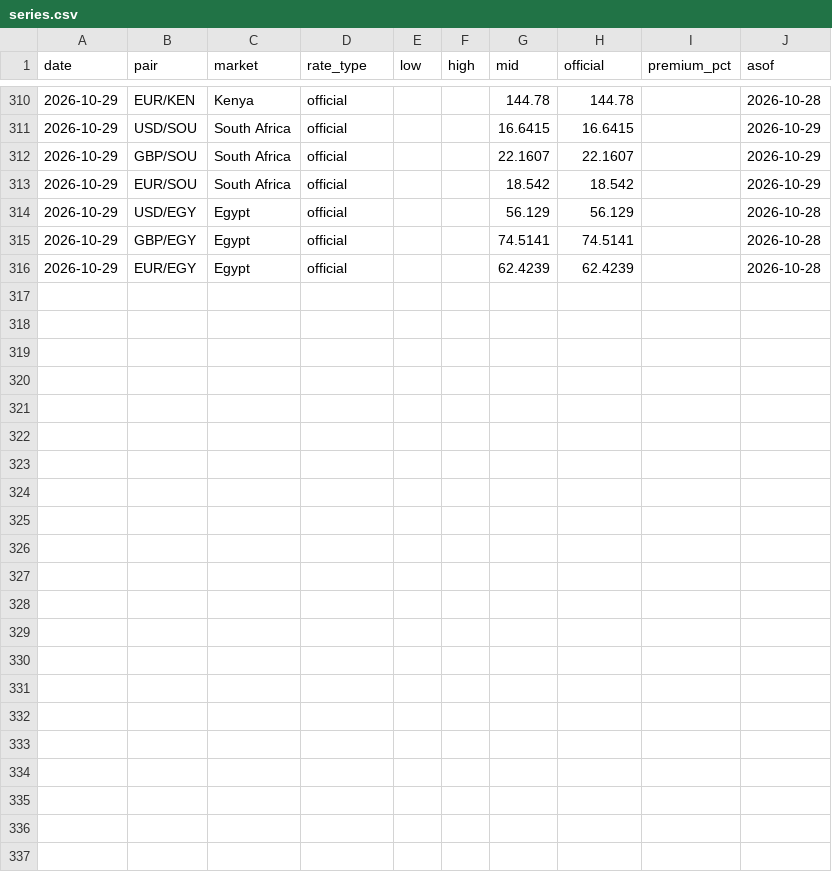
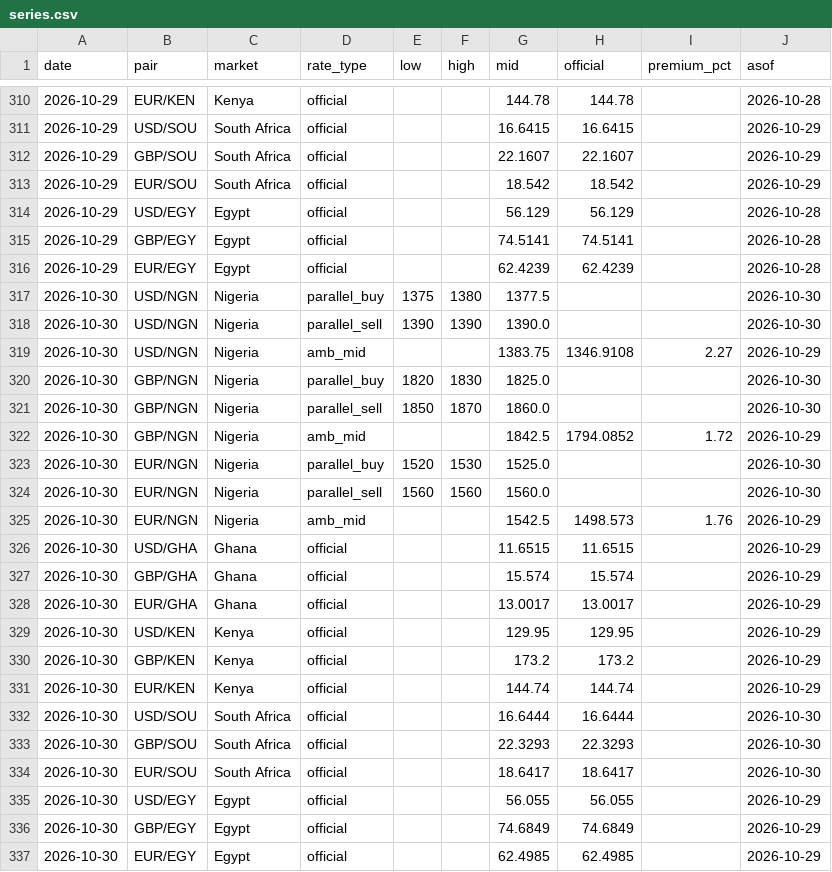
Before and after one commit to amanaFTX/africa-money-brief, a CSV file: data/fx/series.csv, drawn as a sheet; only a part is shown, gaps mark what is left out; the diff names each change by its address in the sheet, - before the commit and + after, or states it on an @@ line.

```diff
--- a/data/fx/series.csv
+++ b/data/fx/series.csv
+row 317: 2026-10-30 | USD/NGN | Nigeria | parallel_buy | 1375 | 1380 | 1377.5 |  |  | 2026-10-30
+row 318: 2026-10-30 | USD/NGN | Nigeria | parallel_sell | 1390 | 1390 | 1390.0 |  |  | 2026-10-30
+row 319: 2026-10-30 | USD/NGN | Nigeria | amb_mid |  |  | 1383.75 | 1346.9108 | 2.27 | 2026-10-29
+row 320: 2026-10-30 | GBP/NGN | Nigeria | parallel_buy | 1820 | 1830 | 1825.0 |  |  | 2026-10-30
+row 321: 2026-10-30 | GBP/NGN | Nigeria | parallel_sell | 1850 | 1870 | 1860.0 |  |  | 2026-10-30
+row 322: 2026-10-30 | GBP/NGN | Nigeria | amb_mid |  |  | 1842.5 | 1794.0852 | 1.72 | 2026-10-29
+row 323: 2026-10-30 | EUR/NGN | Nigeria | parallel_buy | 1520 | 1530 | 1525.0 |  |  | 2026-10-30
+row 324: 2026-10-30 | EUR/NGN | Nigeria | parallel_sell | 1560 | 1560 | 1560.0 |  |  | 2026-10-30
+row 325: 2026-10-30 | EUR/NGN | Nigeria | amb_mid |  |  | 1542.5 | 1498.573 | 1.76 | 2026-10-29
+row 326: 2026-10-30 | USD/GHA | Ghana | official |  |  | 11.6515 | 11.6515 |  | 2026-10-29
+row 327: 2026-10-30 | GBP/GHA | Ghana | official |  |  | 15.574 | 15.574 |  | 2026-10-29
+row 328: 2026-10-30 | EUR/GHA | Ghana | official |  |  | 13.0017 | 13.0017 |  | 2026-10-29
+row 329: 2026-10-30 | USD/KEN | Kenya | official |  |  | 129.95 | 129.95 |  | 2026-10-29
+row 330: 2026-10-30 | GBP/KEN | Kenya | official |  |  | 173.2 | 173.2 |  | 2026-10-29
+row 331: 2026-10-30 | EUR/KEN | Kenya | official |  |  | 144.74 | 144.74 |  | 2026-10-29
+row 332: 2026-10-30 | USD/SOU | South Africa | official |  |  | 16.6444 | 16.6444 |  | 2026-10-30
+row 333: 2026-10-30 | GBP/SOU | South Africa | official |  |  | 22.3293 | 22.3293 |  | 2026-10-30
+row 334: 2026-10-30 | EUR/SOU | South Africa | official |  |  | 18.6417 | 18.6417 |  | 2026-10-30
+row 335: 2026-10-30 | USD/EGY | Egypt | official |  |  | 56.055 | 56.055 |  | 2026-10-29
+row 336: 2026-10-30 | GBP/EGY | Egypt | official |  |  | 74.6849 | 74.6849 |  | 2026-10-29
+row 337: 2026-10-30 | EUR/EGY | Egypt | official |  |  | 62.4985 | 62.4985 |  | 2026-10-29
```
Also changed, not shown: 10 other files.
